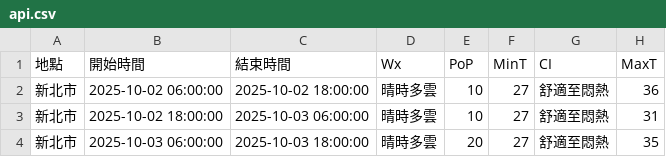
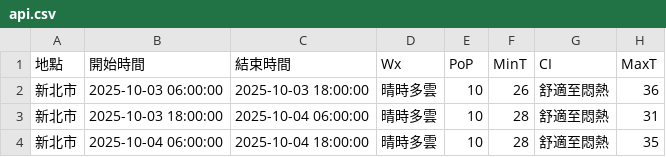
Before and after one commit to oao030oao/1111518-mid, a CSV file: api.csv, drawn as a sheet.

```diff
--- a/api.csv
+++ b/api.csv
@@ -1,4 +1,4 @@
 地點,開始時間,結束時間,Wx,PoP,MinT,CI,MaxT
-新北市,2025-10-02 06:00:00,2025-10-02 18:00:00,晴時多雲,10,27,舒適至悶熱,36
-新北市,2025-10-02 18:00:00,2025-10-03 06:00:00,晴時多雲,10,27,舒適至悶熱,31
-新北市,2025-10-03 06:00:00,2025-10-03 18:00:00,晴時多雲,20,27,舒適至悶熱,35
+新北市,2025-10-03 06:00:00,2025-10-03 18:00:00,晴時多雲,10,26,舒適至悶熱,36
+新北市,2025-10-03 18:00:00,2025-10-04 06:00:00,晴時多雲,10,28,舒適至悶熱,31
+新北市,2025-10-04 06:00:00,2025-10-04 18:00:00,晴時多雲,10,28,舒適至悶熱,35
```
Also changed, not shown: 1 other file.
